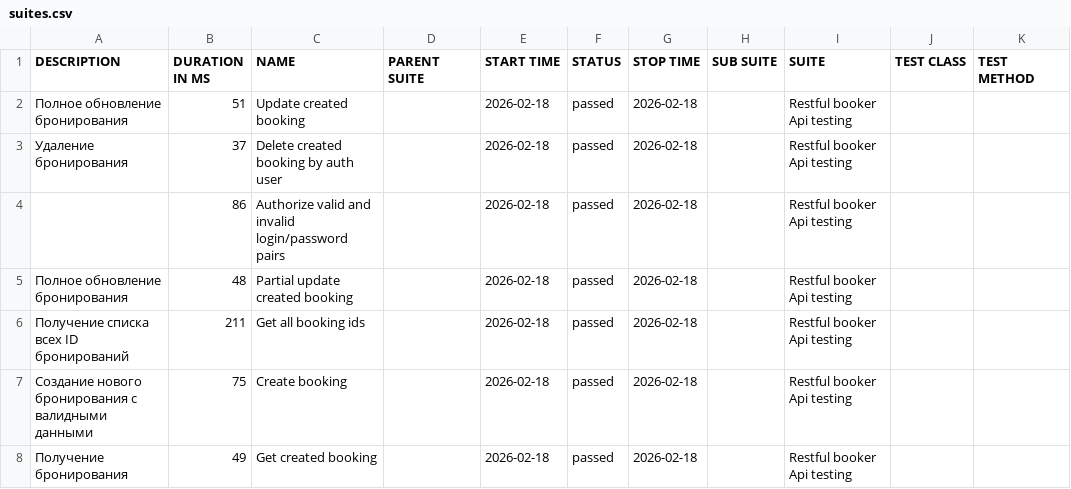
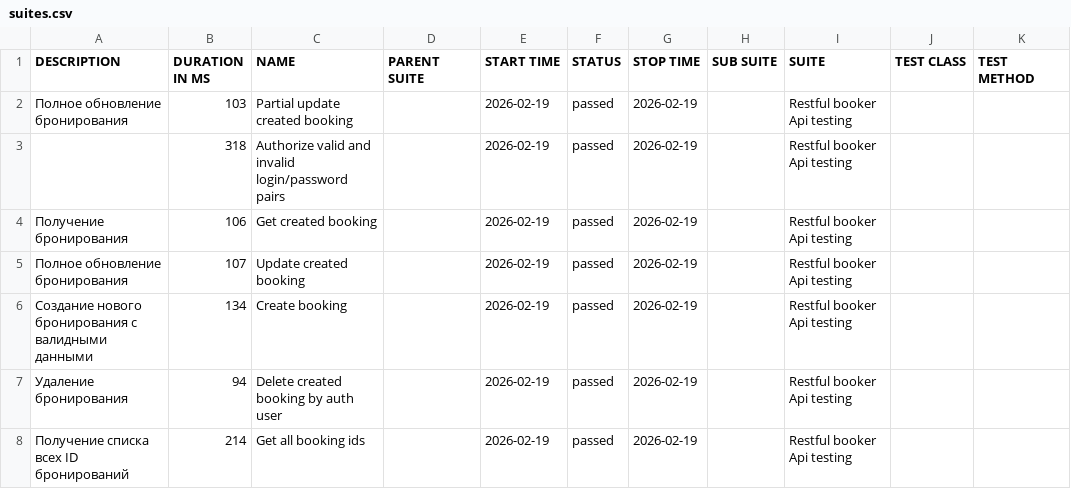
Before and after one commit to elenkaFila/Cypress-api-testing, a CSV file: data/suites.csv, drawn as a sheet.

```diff
--- a/data/suites.csv
+++ b/data/suites.csv
@@ -1,8 +1,8 @@
 "DESCRIPTION","DURATION IN MS","NAME","PARENT SUITE","START TIME","STATUS","STOP TIME","SUB SUITE","SUITE","TEST CLASS","TEST METHOD"
-"Полное обновление бронирования","51","Update created booking","","2026-02-18","passed","2026-02-18","","Restful booker Api testing","",""
-" Удаление бронирования","37","Delete created booking by auth user","","2026-02-18","passed","2026-02-18","","Restful booker Api testing","",""
-"","86","Authorize valid and invalid login/password pairs","","2026-02-18","passed","2026-02-18","","Restful booker Api testing","",""
-"Полное обновление бронирования","48","Partial update created booking","","2026-02-18","passed","2026-02-18","","Restful booker Api testing","",""
-" Получение списка всех ID бронирований","211","Get all booking ids","","2026-02-18","passed","2026-02-18","","Restful booker Api testing","",""
-"Создание нового бронирования с валидными данными","75","Create booking","","2026-02-18","passed","2026-02-18","","Restful booker Api testing","",""
-"Получение бронирования","49","Get created booking","","2026-02-18","passed","2026-02-18","","Restful booker Api testing","",""
+"Полное обновление бронирования","103","Partial update created booking","","2026-02-19","passed","2026-02-19","","Restful booker Api testing","",""
+"","318","Authorize valid and invalid login/password pairs","","2026-02-19","passed","2026-02-19","","Restful booker Api testing","",""
+"Получение бронирования","106","Get created booking","","2026-02-19","passed","2026-02-19","","Restful booker Api testing","",""
+"Полное обновление бронирования","107","Update created booking","","2026-02-19","passed","2026-02-19","","Restful booker Api testing","",""
+"Создание нового бронирования с валидными данными","134","Create booking","","2026-02-19","passed","2026-02-19","","Restful booker Api testing","",""
+" Удаление бронирования","94","Delete created booking by auth user","","2026-02-19","passed","2026-02-19","","Restful booker Api testing","",""
+" Получение списка всех ID бронирований","214","Get all booking ids","","2026-02-19","passed","2026-02-19","","Restful booker Api testing","",""
```
Also changed, not shown: data/behaviors.csv, 28 other files.
